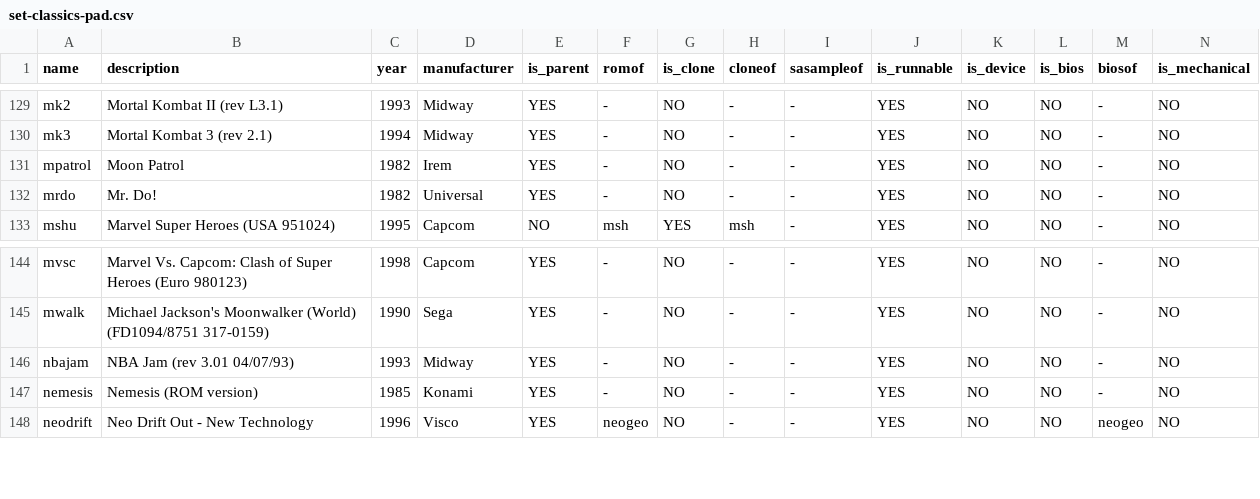
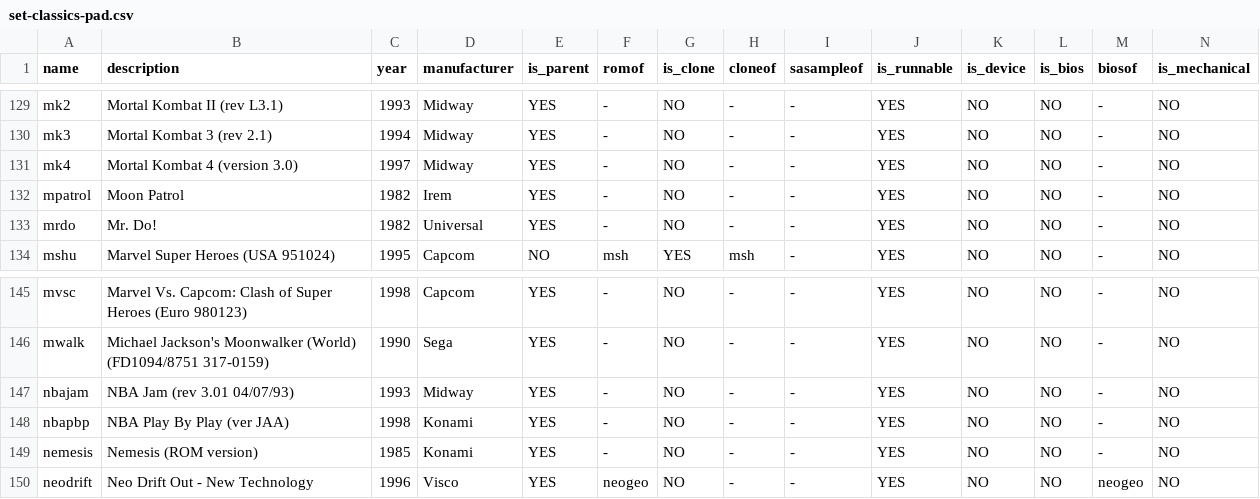
Before and after one commit to cosmo0/arcade-manager-data, a CSV file: csv/mame2010/set-classics-pad.csv, drawn as a sheet; only a part is shown, gaps mark what is left out; rows hold the shown columns only; the diff names each change by its address in the sheet, - before the commit and + after, or states it on an @@ line.

Commit message:
Fixes #14 - MAME2010 classics

```diff
--- a/csv/mame2010/set-classics-pad.csv
+++ b/csv/mame2010/set-classics-pad.csv
+row 131: mk4 | Mortal Kombat 4 (version 3.0) | 1997 | Midway | YES | - | NO | - | - | YES | NO | NO | - | NO
+row 148: nbapbp | NBA Play By Play (ver JAA) | 1998 | Konami | YES | - | NO | - | - | YES | NO | NO | - | NO
```
Also changed, not shown: csv/mame2010/set-classics-stick.csv.
